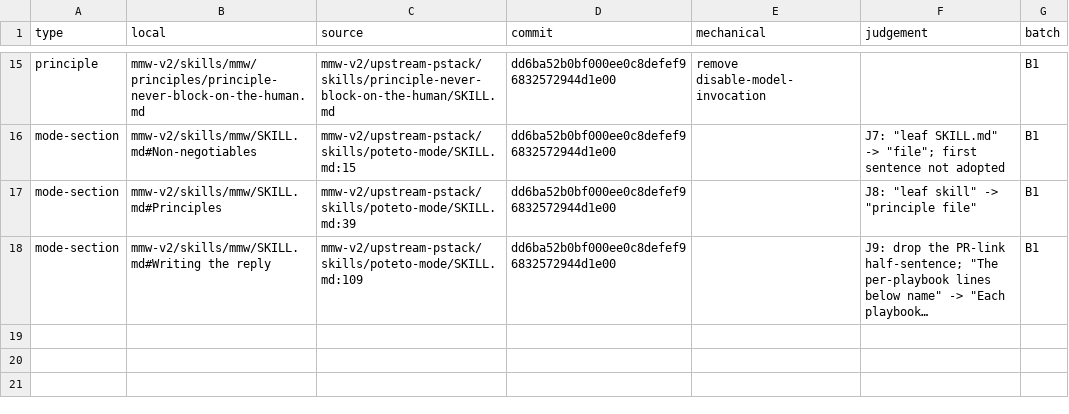
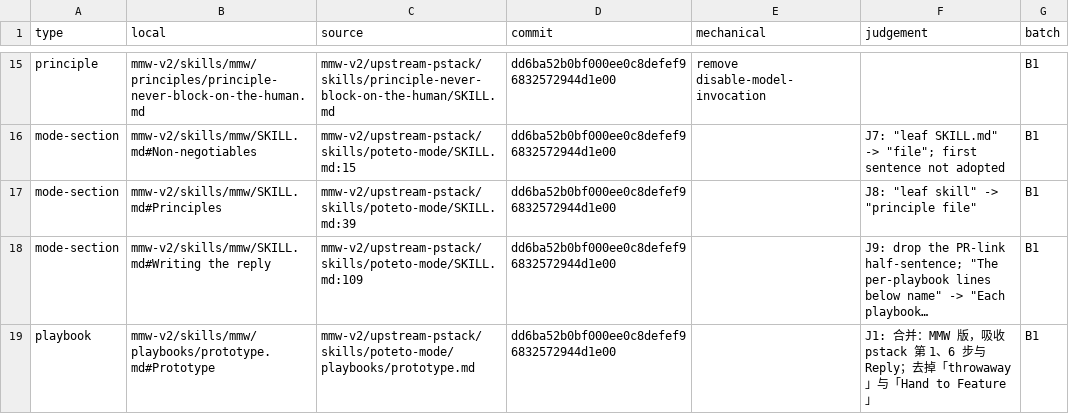
Before and after one commit to chancheuklap/multi-model-workflow, a TSV file: mmw-v2/skills/mmw/imports.tsv, drawn as a sheet; only a part is shown, gaps mark what is left out; long unchanged cells end in …; the diff names each change by its address in the sheet, - before the commit and + after, or states it on an @@ line.

Commit message:
The Prototype playbook now owns where a prototype's answer goes (#699).
The prototype skill no longer names the next skill or folds a verdict into production code. Judgement change J1 records the pstack sentences the playbook kept.

```diff
--- a/mmw-v2/skills/mmw/imports.tsv
+++ b/mmw-v2/skills/mmw/imports.tsv
+row 19: playbook | mmw-v2/skills/mmw/playbooks/prototype.md#Prototype | mmw-v2/upstream-pstack/skills/poteto-mode/playbooks/prototype.md | dd6ba52b0bf000ee0c8defef96832572944d1e00 |  | J1: 合并：MMW 版，吸收 pstack 第 1、6 步与 Reply；去掉「throwaway」与「Hand to Feature」 | B1
```
Also changed, not shown: 5 other files.
